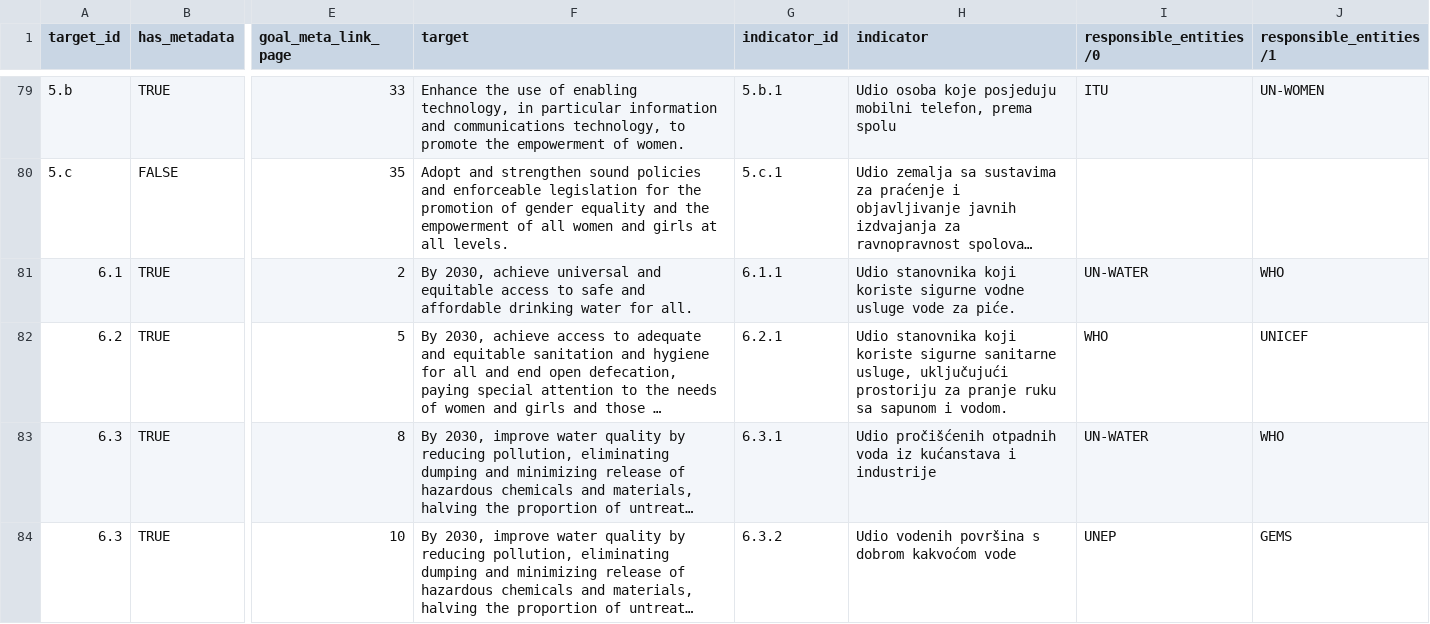
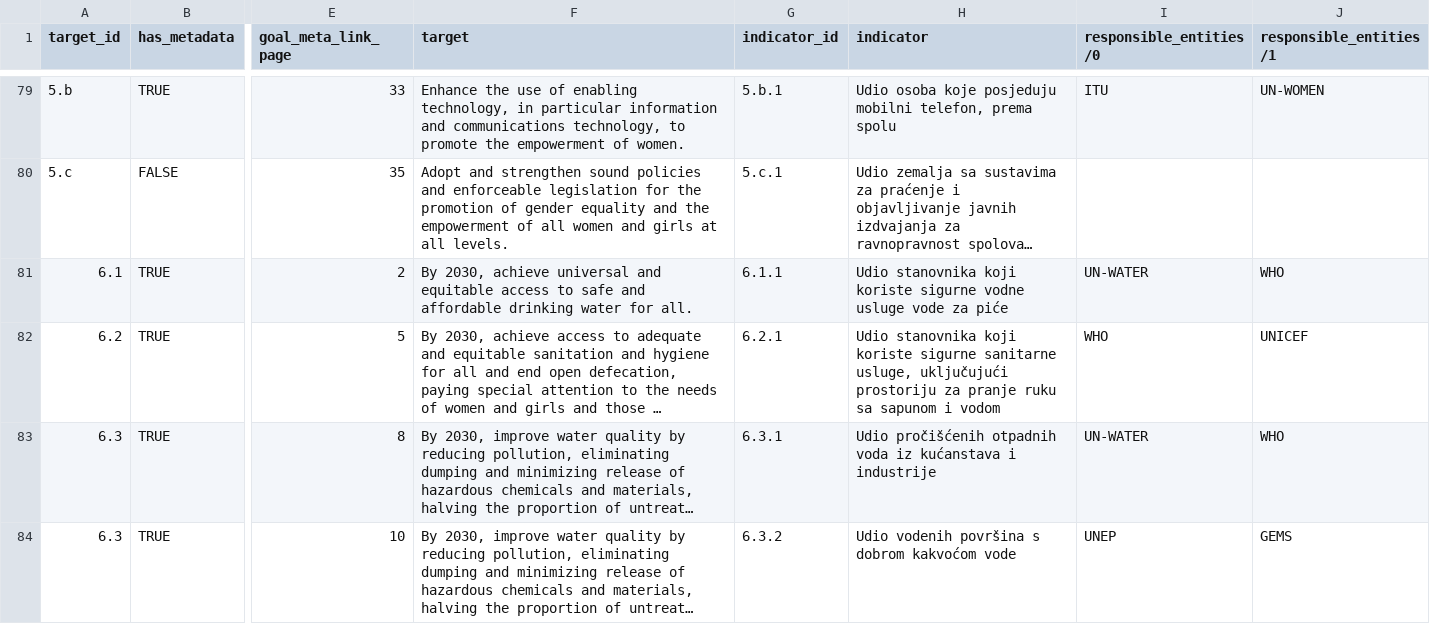
Before and after one commit to CroatianBureauOfStatistics/sdg-indicators, a CSV file: data/sdg_indicator_metadata.csv, drawn as a sheet; only a part is shown, gaps mark what is left out; long unchanged cells end in …; the diff names each change by its address in the sheet, - before the commit and + after, or states it on an @@ line.

Commit message:
Add files via upload

```diff
--- a/data/sdg_indicator_metadata.csv
+++ b/data/sdg_indicator_metadata.csv
-H81 (indicator): …vode za piće.
+H81 (indicator): …vode za piće
-H82 (indicator): …sapunom i vodom.
+H82 (indicator): …sapunom i vodom
```
